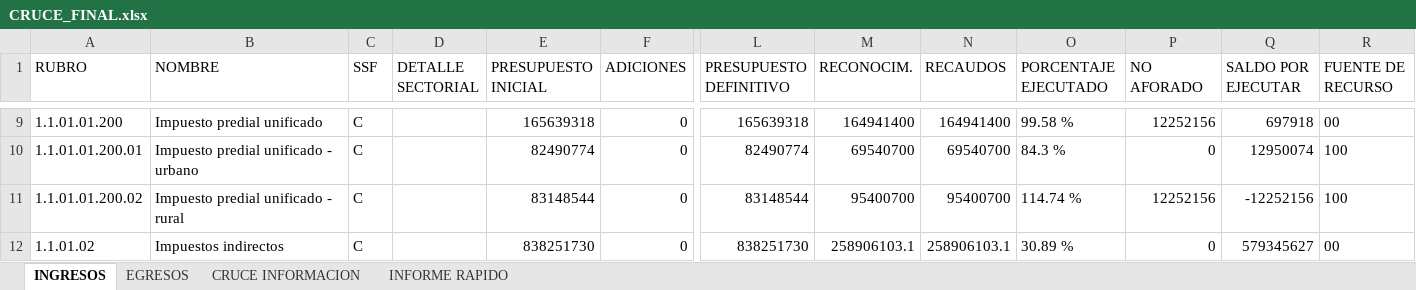
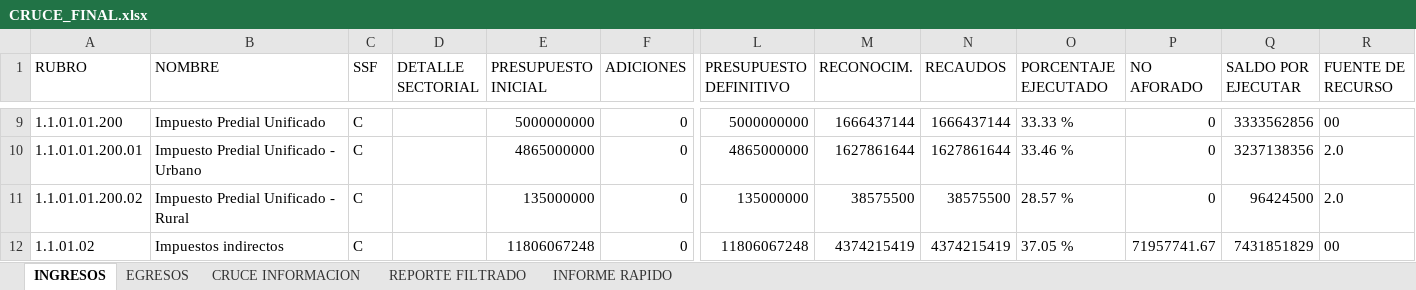
Before and after one commit to DiegoMunoz150/cruce-presupuestal, an Excel workbook: outputs/CRUCE_FINAL.xlsx, sheet INGRESOS, drawn as a sheet; only a part is shown, gaps mark what is left out; values as stored, in another font and other column widths than the file's, no borders; the diff covers the shown part only; the diff names each change by its address in the sheet, - before the commit and + after, or states it on an @@ line.

```diff
--- a/outputs/CRUCE_FINAL.xlsx (sheet INGRESOS)
+++ b/outputs/CRUCE_FINAL.xlsx (sheet INGRESOS)
+sheet tab: REPORTE FILTRADO
-B9 (NOMBRE): Impuesto predial unificado
+B9 (NOMBRE): Impuesto Predial Unificado
-E9 (PRESUPUESTO INICIAL): 165639318
+E9 (PRESUPUESTO INICIAL): 5000000000
-L9 (PRESUPUESTO DEFINITIVO): 165639318
+L9 (PRESUPUESTO DEFINITIVO): 5000000000
-M9 (RECONOCIM.): 164941400
+M9 (RECONOCIM.): 1666437144
-N9 (RECAUDOS): 164941400
+N9 (RECAUDOS): 1666437144
-O9 (PORCENTAJE EJECUTADO): 99.58 %
+O9 (PORCENTAJE EJECUTADO): 33.33 %
-P9 (NO AFORADO): 12252156
+P9 (NO AFORADO): 0
-Q9 (SALDO POR EJECUTAR): 697918
+Q9 (SALDO POR EJECUTAR): 3333562856
-B10 (NOMBRE): Impuesto predial unificado - urbano
+B10 (NOMBRE): Impuesto Predial Unificado - Urbano
-E10 (PRESUPUESTO INICIAL): 82490774
+E10 (PRESUPUESTO INICIAL): 4865000000
-L10 (PRESUPUESTO DEFINITIVO): 82490774
+L10 (PRESUPUESTO DEFINITIVO): 4865000000
-M10 (RECONOCIM.): 69540700
+M10 (RECONOCIM.): 1627861644
-N10 (RECAUDOS): 69540700
+N10 (RECAUDOS): 1627861644
-O10 (PORCENTAJE EJECUTADO): 84.3 %
+O10 (PORCENTAJE EJECUTADO): 33.46 %
-Q10 (SALDO POR EJECUTAR): 12950074
+Q10 (SALDO POR EJECUTAR): 3237138356
-R10:R11 (FUENTE DE RECURSO): 100
+R10:R11 (FUENTE DE RECURSO): 2.0
-B11 (NOMBRE): Impuesto predial unificado - rural
+B11 (NOMBRE): Impuesto Predial Unificado - Rural
-E11 (PRESUPUESTO INICIAL): 83148544
+E11 (PRESUPUESTO INICIAL): 135000000
-L11 (PRESUPUESTO DEFINITIVO): 83148544
+L11 (PRESUPUESTO DEFINITIVO): 135000000
-M11 (RECONOCIM.): 95400700
+M11 (RECONOCIM.): 38575500
-N11 (RECAUDOS): 95400700
+N11 (RECAUDOS): 38575500
-O11 (PORCENTAJE EJECUTADO): 114.74 %
+O11 (PORCENTAJE EJECUTADO): 28.57 %
-P11 (NO AFORADO): 12252156
+P11 (NO AFORADO): 0
-Q11 (SALDO POR EJECUTAR): -12252156
+Q11 (SALDO POR EJECUTAR): 96424500
-E12 (PRESUPUESTO INICIAL): 838251730
+E12 (PRESUPUESTO INICIAL): 11806067248
-L12 (PRESUPUESTO DEFINITIVO): 838251730
+L12 (PRESUPUESTO DEFINITIVO): 11806067248
-M12 (RECONOCIM.): 258906103.1
+M12 (RECONOCIM.): 4374215419
-N12 (RECAUDOS): 258906103.1
+N12 (RECAUDOS): 4374215419
-O12 (PORCENTAJE EJECUTADO): 30.89 %
+O12 (PORCENTAJE EJECUTADO): 37.05 %
-P12 (NO AFORADO): 0
+P12 (NO AFORADO): 71957741.67
-Q12 (SALDO POR EJECUTAR): 579345627
+Q12 (SALDO POR EJECUTAR): 7431851829
```
Also changed, not shown: 10 added rows, 34 removed rows and 893 edited cells elsewhere in this sheet, sheet EGRESOS, sheet CRUCE INFORMACION, charts or pictures, CRUCE_FINAL.xlsx, uploads/egresos.xlsx, 2 other files.
